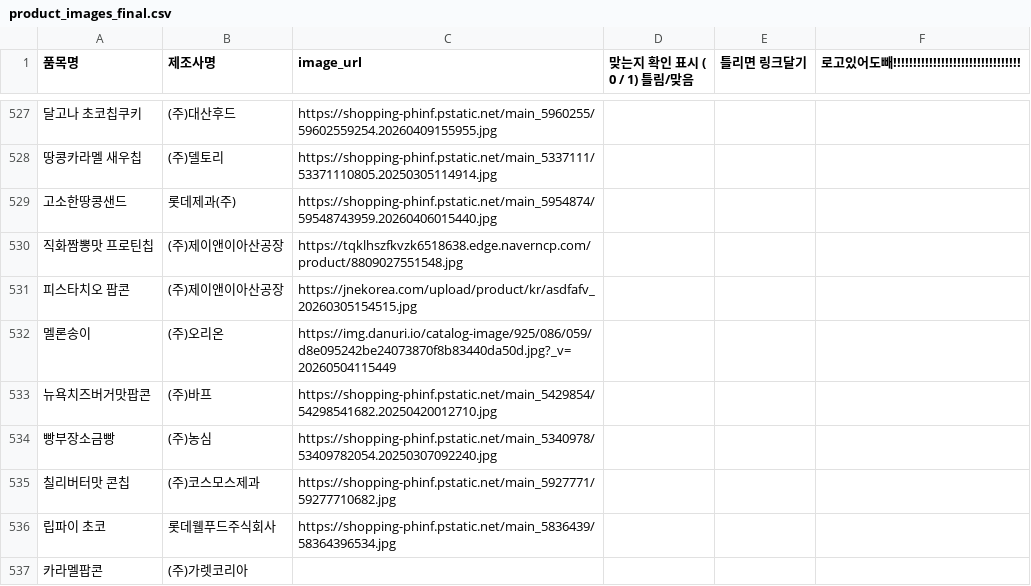
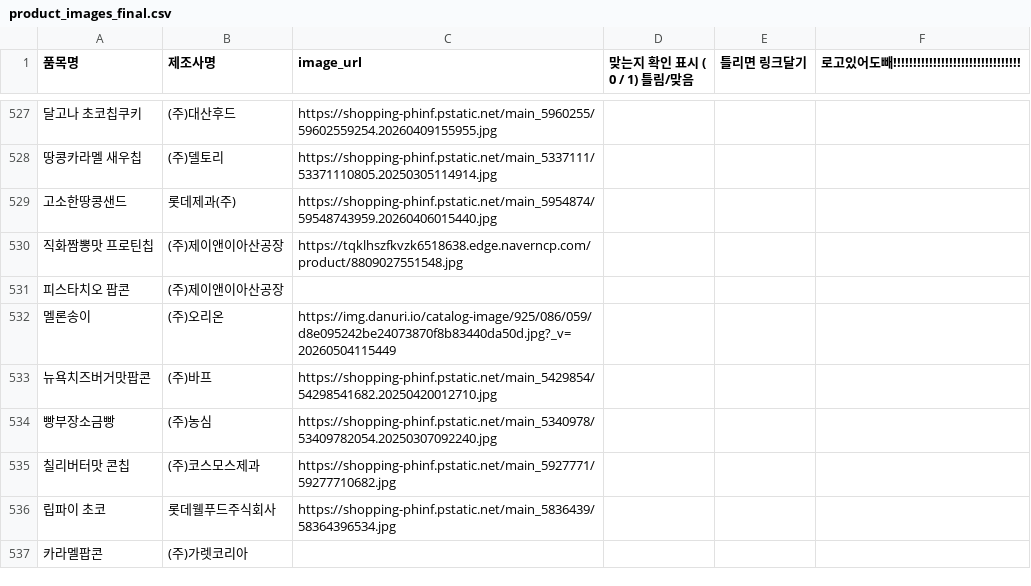
Before and after one commit to millet-birb/snack, a CSV file: backend/app/data/product_images_final.csv, drawn as a sheet; only a part is shown, gaps mark what is left out; the diff names each change by its address in the sheet, - before the commit and + after, or states it on an @@ line.

```diff
--- a/backend/app/data/product_images_final.csv
+++ b/backend/app/data/product_images_final.csv
-C531 (image_url): https://jnekorea.com/upload/product/kr/asdfafv_20260305154515.jpg
+C531 (image_url): (empty)
```
Also changed, not shown: 24 other files.
